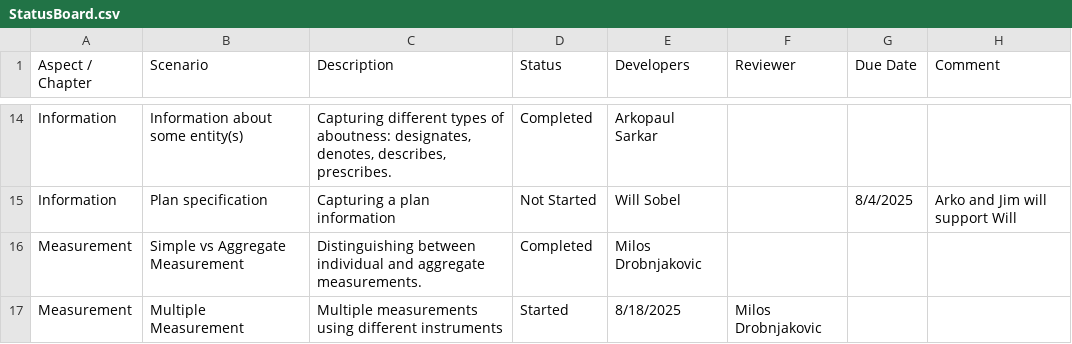
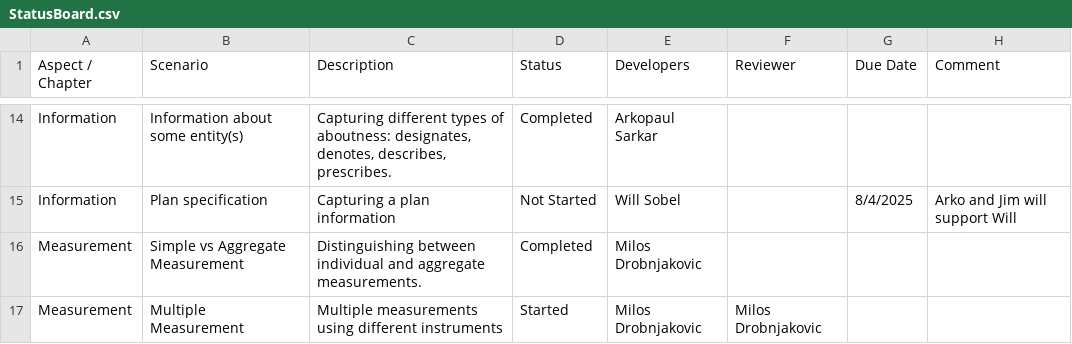
Before and after one commit to iofoundry/IOF-Core-Pattern-v2, a CSV file: etc/StatusBoard.csv, drawn as a sheet; only a part is shown, gaps mark what is left out.

Commit message:
Update StatusBoard.csv

```diff
--- a/etc/StatusBoard.csv
+++ b/etc/StatusBoard.csv
@@ -16,2 +16,2 @@ Information,Plan specification,Capturing a plan information,Not Started,Will Sob
 Measurement,Simple vs Aggregate Measurement,Distinguishing between individual and aggregate measurements.,Completed,Milos Drobnjakovic,,,
-Measurement,Multiple Measurement,Multiple measurements using different instruments,Started,8/18/2025,Milos Drobnjakovic,,,
+Measurement,Multiple Measurement,Multiple measurements using different instruments,Started,Milos Drobnjakovic,Milos Drobnjakovic,,
```
